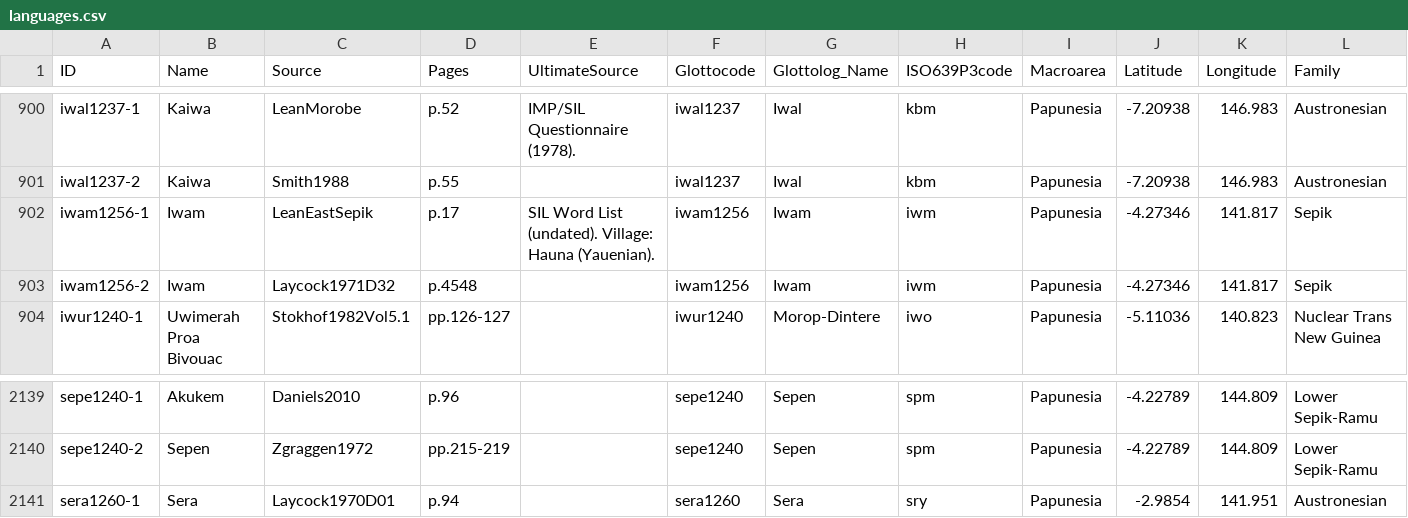
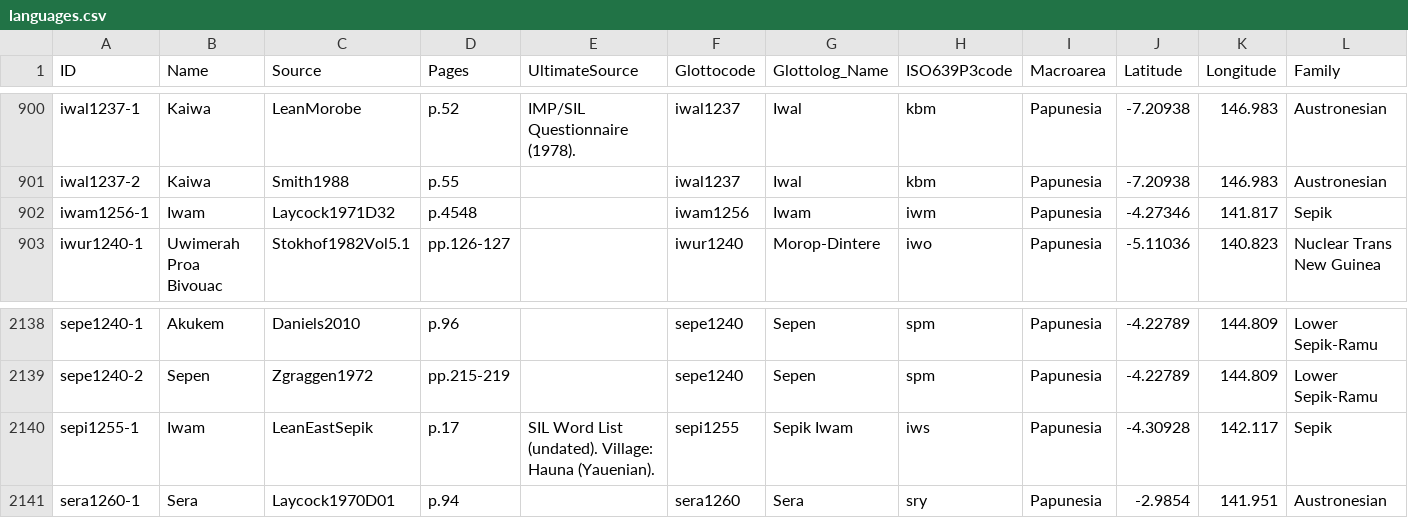
Before and after one commit to numeralbank/barlowpacific, a CSV file: etc/languages.csv, drawn as a sheet; only a part is shown, gaps mark what is left out.

Commit message:
iwam1256-1 updated to sepi1255-1; iwam1256-2 updated to iwam1256-1

```diff
--- a/etc/languages.csv
+++ b/etc/languages.csv
@@ -901,4 +901,3 @@ iwal1237-1,Kaiwa,LeanMorobe,p.52,IMP/SIL Questionnaire (1978).,iwal1237,Iwal,kbm
 iwal1237-2,Kaiwa,Smith1988,p.55,,iwal1237,Iwal,kbm,Papunesia,-7.20938,146.983,Austronesian
-iwam1256-1,Iwam,LeanEastSepik,p.17,SIL Word List (undated). Village: Hauna (Yauenian).,iwam1256,Iwam,iwm,Papunesia,-4.27346,141.817,Sepik
-iwam1256-2,Iwam,Laycock1971D32,p.4548,,iwam1256,Iwam,iwm,Papunesia,-4.27346,141.817,Sepik
+iwam1256-1,Iwam,Laycock1971D32,p.4548,,iwam1256,Iwam,iwm,Papunesia,-4.27346,141.817,Sepik
 iwur1240-1,Uwimerah Proa Bivouac,Stokhof1982Vol5.1,pp.126-127,,iwur1240,Morop-Dintere,iwo,Papunesia,-5.11036,140.823,Nuclear Trans New Guinea
@@ -2140,2 +2139,3 @@ sepe1240-1,Akukem,Daniels2010,p.96,,sepe1240,Sepen,spm,Papunesia,-4.22789,144.80
 sepe1240-2,Sepen,Zgraggen1972,pp.215-219,,sepe1240,Sepen,spm,Papunesia,-4.22789,144.809,Lower Sepik-Ramu
+sepi1255-1,Iwam,LeanEastSepik,p.17,SIL Word List (undated). Village: Hauna (Yauenian).,sepi1255,Sepik Iwam,iws,Papunesia,-4.30928,142.117,Sepik
 sera1260-1,Sera,Laycock1970D01,p.94,,sera1260,Sera,sry,Papunesia,-2.9854,141.951,Austronesian
```
